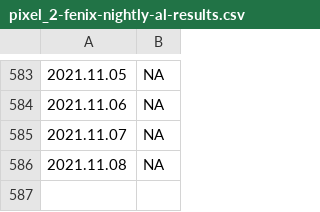
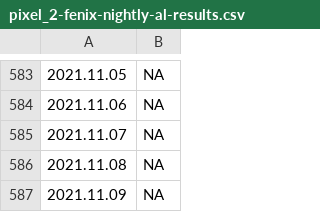
Before and after one commit to bdekoz/FNPRMS-results, a CSV file: pixel_2-fenix-nightly-al-results.csv, drawn as a sheet; only a part is shown, gaps mark what is left out; the diff names each change by its address in the sheet, - before the commit and + after, or states it on an @@ line.

```diff
--- a/pixel_2-fenix-nightly-al-results.csv
+++ b/pixel_2-fenix-nightly-al-results.csv
+row 587: 2021.11.09 | NA
```
Also changed, not shown: pixel_2-fenix-nightly-hanoob-results.csv, pixel_4_xl-fenix-nightly-hanoob-results.csv, 21 other files.
